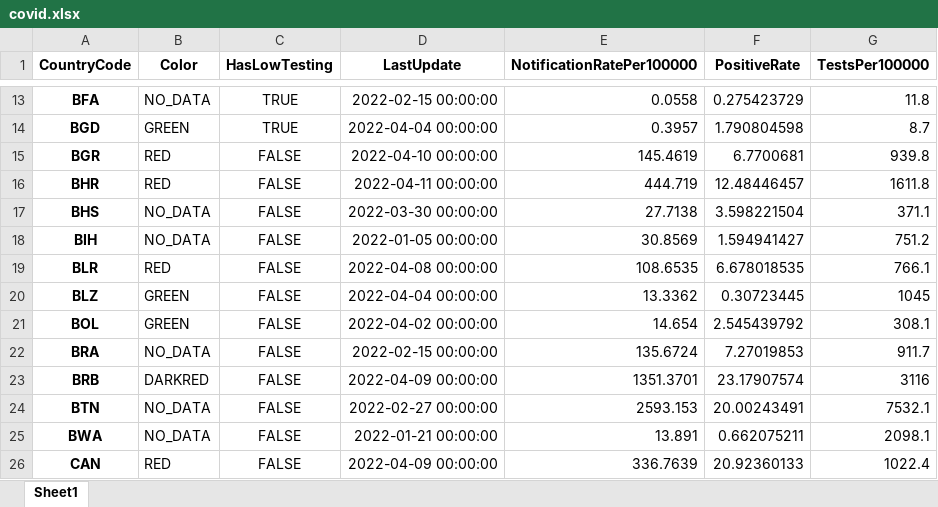
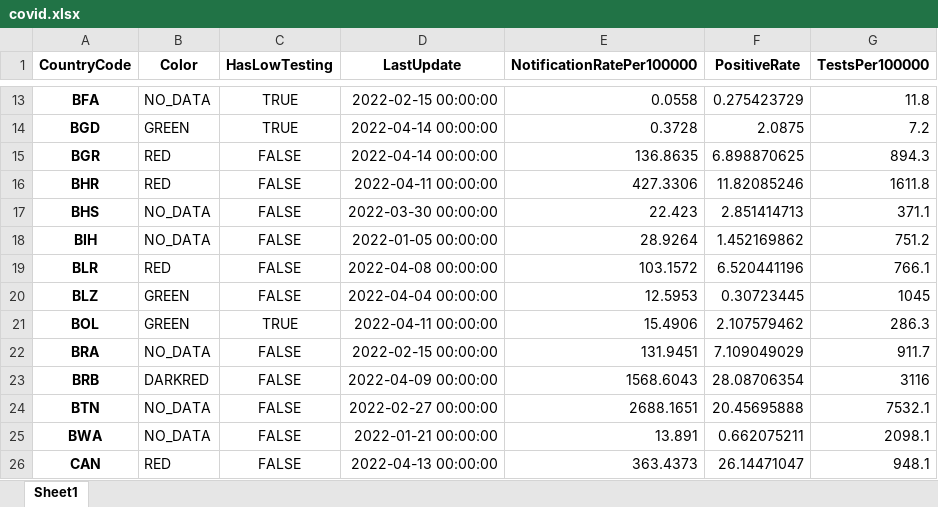
Before and after one commit to GuillaumeDerval/ecdc_covid_worldmap, an Excel workbook: covid.xlsx, sheet Sheet1, drawn as a sheet; only a part is shown, gaps mark what is left out; values as stored, in another font and other column widths than the file's, no borders; the diff covers the shown part only; the diff names each change by its address in the sheet, - before the commit and + after, or states it on an @@ line.

```diff
--- a/covid.xlsx (sheet Sheet1)
+++ b/covid.xlsx (sheet Sheet1)
-D14 (LastUpdate): 2022-04-04 00:00:00
+D14 (LastUpdate): 2022-04-14 00:00:00
-E14 (NotificationRatePer100000): 0.3957
+E14 (NotificationRatePer100000): 0.3728
-F14 (PositiveRate): 1.790804598
+F14 (PositiveRate): 2.0875
-G14 (TestsPer100000): 8.7
+G14 (TestsPer100000): 7.2
-D15 (LastUpdate): 2022-04-10 00:00:00
+D15 (LastUpdate): 2022-04-14 00:00:00
-E15 (NotificationRatePer100000): 145.4619
+E15 (NotificationRatePer100000): 136.8635
-F15 (PositiveRate): 6.7700681
+F15 (PositiveRate): 6.898870625
-G15 (TestsPer100000): 939.8
+G15 (TestsPer100000): 894.3
-E16 (NotificationRatePer100000): 444.719
+E16 (NotificationRatePer100000): 427.3306
-F16 (PositiveRate): 12.48446457
+F16 (PositiveRate): 11.82085246
-E17 (NotificationRatePer100000): 27.7138
+E17 (NotificationRatePer100000): 22.423
-F17 (PositiveRate): 3.598221504
+F17 (PositiveRate): 2.851414713
-E18 (NotificationRatePer100000): 30.8569
+E18 (NotificationRatePer100000): 28.9264
-F18 (PositiveRate): 1.594941427
+F18 (PositiveRate): 1.452169862
-E19 (NotificationRatePer100000): 108.6535
+E19 (NotificationRatePer100000): 103.1572
-F19 (PositiveRate): 6.678018535
+F19 (PositiveRate): 6.520441196
-E20 (NotificationRatePer100000): 13.3362
+E20 (NotificationRatePer100000): 12.5953
-C21 (HasLowTesting): FALSE
+C21 (HasLowTesting): TRUE
-D21 (LastUpdate): 2022-04-02 00:00:00
+D21 (LastUpdate): 2022-04-11 00:00:00
-E21 (NotificationRatePer100000): 14.654
+E21 (NotificationRatePer100000): 15.4906
-F21 (PositiveRate): 2.545439792
+F21 (PositiveRate): 2.107579462
-G21 (TestsPer100000): 308.1
+G21 (TestsPer100000): 286.3
-E22 (NotificationRatePer100000): 135.6724
+E22 (NotificationRatePer100000): 131.9451
-F22 (PositiveRate): 7.27019853
+F22 (PositiveRate): 7.109049029
-E23 (NotificationRatePer100000): 1351.3701
+E23 (NotificationRatePer100000): 1568.6043
-F23 (PositiveRate): 23.17907574
+F23 (PositiveRate): 28.08706354
-E24 (NotificationRatePer100000): 2593.153
+E24 (NotificationRatePer100000): 2688.1651
-F24 (PositiveRate): 20.00243491
+F24 (PositiveRate): 20.45695888
-D26 (LastUpdate): 2022-04-09 00:00:00
+D26 (LastUpdate): 2022-04-13 00:00:00
-E26 (NotificationRatePer100000): 336.7639
+E26 (NotificationRatePer100000): 363.4373
-F26 (PositiveRate): 20.92360133
+F26 (PositiveRate): 26.14471047
-G26 (TestsPer100000): 1022.4
+G26 (TestsPer100000): 948.1
```
Also changed, not shown: 1 added row and 372 edited cells elsewhere in this sheet, 2 other files.
